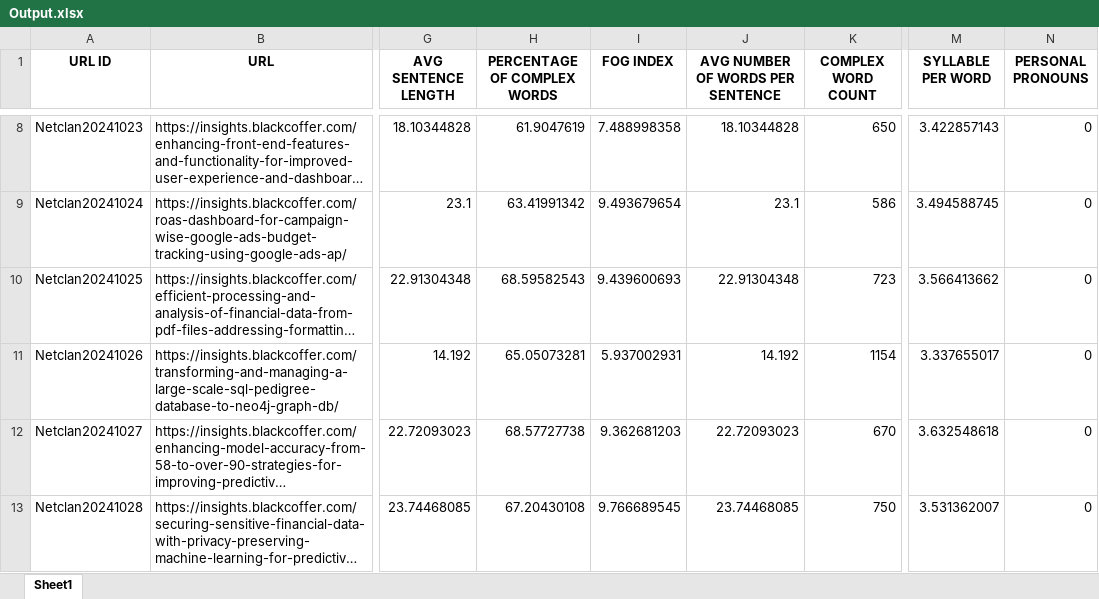
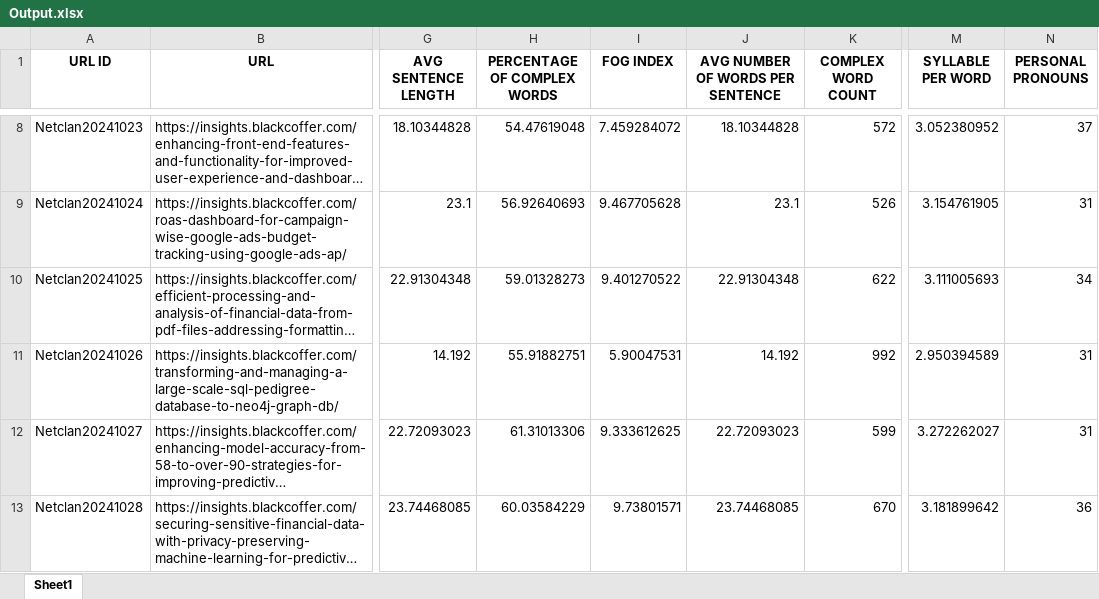
Before and after one commit to sonalrajsr/Web-Scrapping-Sentiment-analysis, an Excel workbook: Output.xlsx, sheet Sheet1, drawn as a sheet; only a part is shown, gaps mark what is left out; long unchanged cells end in …; values as stored, in another font and other column widths than the file's, no borders; the diff covers the shown part only; the diff names each change by its address in the sheet, - before the commit and + after, or states it on an @@ line.

Commit message:
corrected the error of pronoun calculation

```diff
--- a/Output.xlsx (sheet Sheet1)
+++ b/Output.xlsx (sheet Sheet1)
-H8 (PERCENTAGE OF COMPLEX WORDS): 61.9047619
+H8 (PERCENTAGE OF COMPLEX WORDS): 54.47619048
-I8 (FOG INDEX): 7.488998358
+I8 (FOG INDEX): 7.459284072
-K8 (COMPLEX WORD COUNT): 650
+K8 (COMPLEX WORD COUNT): 572
-M8 (SYLLABLE PER WORD): 3.422857143
+M8 (SYLLABLE PER WORD): 3.052380952
-N8 (PERSONAL PRONOUNS): 0
+N8 (PERSONAL PRONOUNS): 37
-H9 (PERCENTAGE OF COMPLEX WORDS): 63.41991342
+H9 (PERCENTAGE OF COMPLEX WORDS): 56.92640693
-I9 (FOG INDEX): 9.493679654
+I9 (FOG INDEX): 9.467705628
-K9 (COMPLEX WORD COUNT): 586
+K9 (COMPLEX WORD COUNT): 526
-M9 (SYLLABLE PER WORD): 3.494588745
+M9 (SYLLABLE PER WORD): 3.154761905
-N9 (PERSONAL PRONOUNS): 0
+N9 (PERSONAL PRONOUNS): 31
-H10 (PERCENTAGE OF COMPLEX WORDS): 68.59582543
+H10 (PERCENTAGE OF COMPLEX WORDS): 59.01328273
-I10 (FOG INDEX): 9.439600693
+I10 (FOG INDEX): 9.401270522
-K10 (COMPLEX WORD COUNT): 723
+K10 (COMPLEX WORD COUNT): 622
-M10 (SYLLABLE PER WORD): 3.566413662
+M10 (SYLLABLE PER WORD): 3.111005693
-N10 (PERSONAL PRONOUNS): 0
+N10 (PERSONAL PRONOUNS): 34
-H11 (PERCENTAGE OF COMPLEX WORDS): 65.05073281
+H11 (PERCENTAGE OF COMPLEX WORDS): 55.91882751
-I11 (FOG INDEX): 5.937002931
+I11 (FOG INDEX): 5.90047531
-K11 (COMPLEX WORD COUNT): 1154
+K11 (COMPLEX WORD COUNT): 992
-M11 (SYLLABLE PER WORD): 3.337655017
+M11 (SYLLABLE PER WORD): 2.950394589
-N11:N12 (PERSONAL PRONOUNS): 0
+N11:N12 (PERSONAL PRONOUNS): 31
-H12 (PERCENTAGE OF COMPLEX WORDS): 68.57727738
+H12 (PERCENTAGE OF COMPLEX WORDS): 61.31013306
-I12 (FOG INDEX): 9.362681203
+I12 (FOG INDEX): 9.333612625
-K12 (COMPLEX WORD COUNT): 670
+K12 (COMPLEX WORD COUNT): 599
-M12 (SYLLABLE PER WORD): 3.632548618
+M12 (SYLLABLE PER WORD): 3.272262027
-H13 (PERCENTAGE OF COMPLEX WORDS): 67.20430108
+H13 (PERCENTAGE OF COMPLEX WORDS): 60.03584229
-I13 (FOG INDEX): 9.766689545
+I13 (FOG INDEX): 9.73801571
-K13 (COMPLEX WORD COUNT): 750
+K13 (COMPLEX WORD COUNT): 670
-M13 (SYLLABLE PER WORD): 3.531362007
+M13 (SYLLABLE PER WORD): 3.181899642
-N13 (PERSONAL PRONOUNS): 0
+N13 (PERSONAL PRONOUNS): 36
```
Also changed, not shown: 705 edited cells elsewhere in this sheet, 1 other file.
